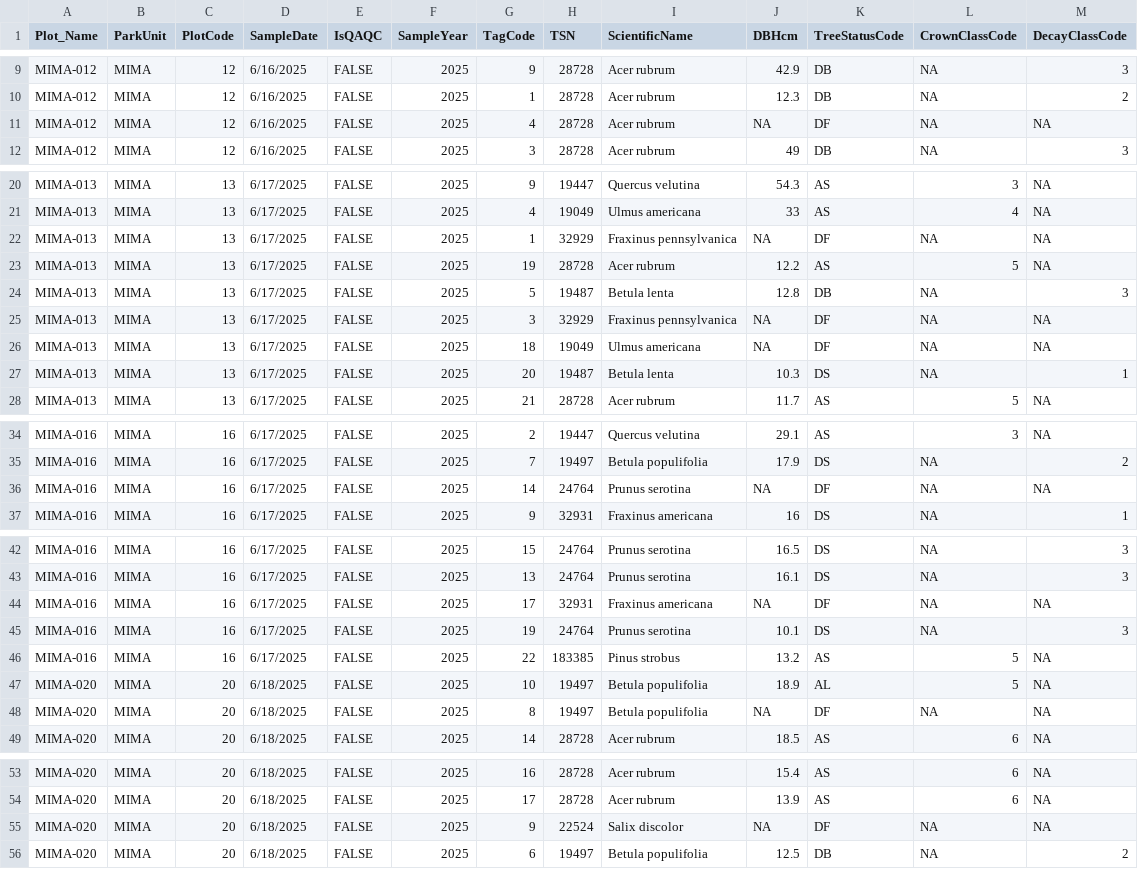
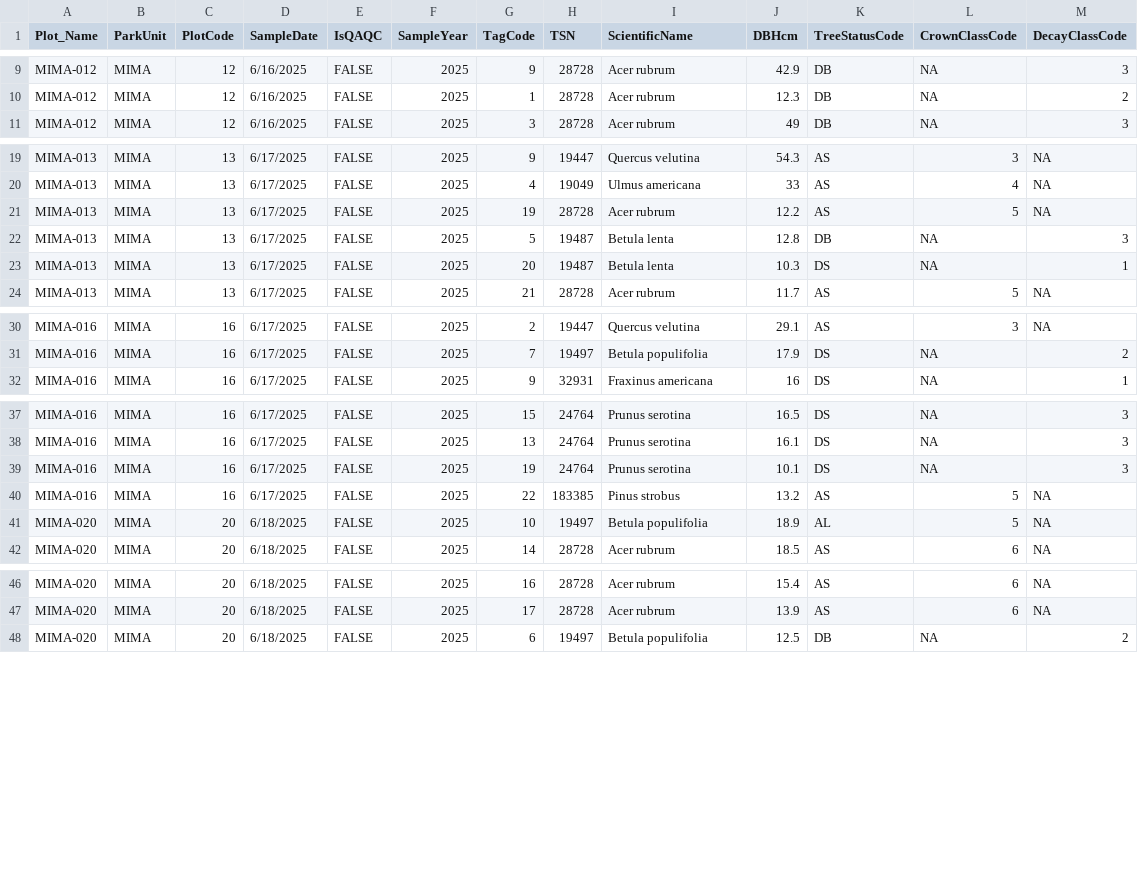
Before and after one commit to KateMMiller/IMD_R_Training_2026, a CSV file: data/NETN_tree_data.csv, drawn as a sheet; only a part is shown, gaps mark what is left out; the diff covers the shown part only; the diff names each change by its address in the sheet, - before the commit and + after, or states it on an @@ line.

Commit message:
remove NA dbh

```diff
--- a/data/NETN_tree_data.csv
+++ b/data/NETN_tree_data.csv
-row 11: MIMA-012 | MIMA | 12 | 6/16/2025 | FALSE | 2025 | 4 | 28728 | Acer rubrum | NA | DF | NA | NA
-row 22: MIMA-013 | MIMA | 13 | 6/17/2025 | FALSE | 2025 | 1 | 32929 | Fraxinus pennsylvanica | NA | DF | NA | NA
-row 25: MIMA-013 | MIMA | 13 | 6/17/2025 | FALSE | 2025 | 3 | 32929 | Fraxinus pennsylvanica | NA | DF | NA | NA
-row 26: MIMA-013 | MIMA | 13 | 6/17/2025 | FALSE | 2025 | 18 | 19049 | Ulmus americana | NA | DF | NA | NA
-row 36: MIMA-016 | MIMA | 16 | 6/17/2025 | FALSE | 2025 | 14 | 24764 | Prunus serotina | NA | DF | NA | NA
-row 44: MIMA-016 | MIMA | 16 | 6/17/2025 | FALSE | 2025 | 17 | 32931 | Fraxinus americana | NA | DF | NA | NA
-row 48: MIMA-020 | MIMA | 20 | 6/18/2025 | FALSE | 2025 | 8 | 19497 | Betula populifolia | NA | DF | NA | NA
-row 55: MIMA-020 | MIMA | 20 | 6/18/2025 | FALSE | 2025 | 9 | 22524 | Salix discolor | NA | DF | NA | NA
```
Also changed, not shown: 6 removed rows elsewhere in this file.
